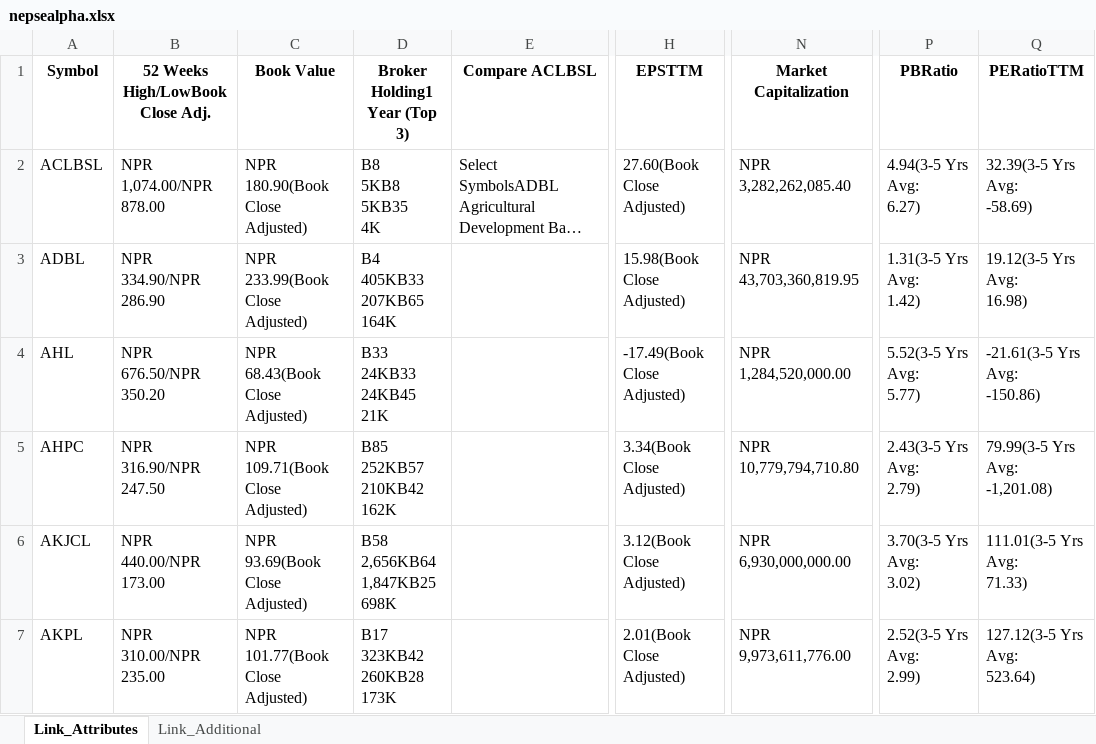
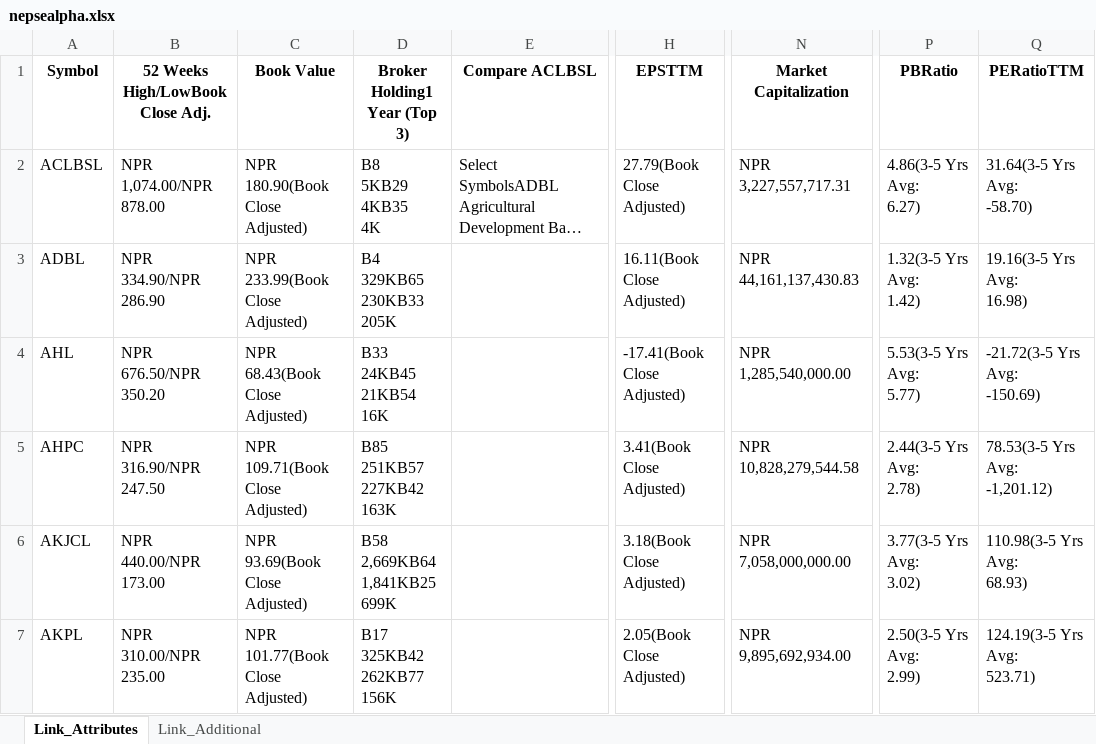
Before and after one commit to nikssspandey2000/nepsealphacrawl, an Excel workbook: nepsealpha.xlsx, sheet Link_Attributes, drawn as a sheet; only a part is shown, gaps mark what is left out; long unchanged cells end in …; values as stored, in another font and other column widths than the file's, no borders; ↵ is a line break in a cell; the diff covers the shown part only; the diff names each change by its address in the sheet, - before the commit and + after, or states it on an @@ line.

```diff
--- a/nepsealpha.xlsx (sheet Link_Attributes)
+++ b/nepsealpha.xlsx (sheet Link_Attributes)
-D2 (Broker Holding1 Year (Top 3)): B8 ↵ 5KB8 ↵ 5KB35 ↵ 4K
+D2 (Broker Holding1 Year (Top 3)): B8 ↵ 5KB29 ↵ 4KB35 ↵ 4K
-H2 (EPSTTM): 27.60(Book Close Adjusted)
+H2 (EPSTTM): 27.79(Book Close Adjusted)
-N2 (Market Capitalization): NPR 3,282,262,085.40
+N2 (Market Capitalization): NPR 3,227,557,717.31
-P2 (PBRatio): 4.94(3-5 Yrs Avg: ↵ 6.27)
+P2 (PBRatio): 4.86(3-5 Yrs Avg: ↵ 6.27)
-Q2 (PERatioTTM): 32.39(3-5 Yrs Avg: ↵ -58.69)
+Q2 (PERatioTTM): 31.64(3-5 Yrs Avg: ↵ -58.70)
-D3 (Broker Holding1 Year (Top 3)): B4 ↵ 405KB33 ↵ 207KB65 ↵ 164K
+D3 (Broker Holding1 Year (Top 3)): B4 ↵ 329KB65 ↵ 230KB33 ↵ 205K
-H3 (EPSTTM): 15.98(Book Close Adjusted)
+H3 (EPSTTM): 16.11(Book Close Adjusted)
-N3 (Market Capitalization): NPR 43,703,360,819.95
+N3 (Market Capitalization): NPR 44,161,137,430.83
-P3 (PBRatio): 1.31(3-5 Yrs Avg: ↵ 1.42)
+P3 (PBRatio): 1.32(3-5 Yrs Avg: ↵ 1.42)
-Q3 (PERatioTTM): 19.12(3-5 Yrs Avg: ↵ 16.98)
+Q3 (PERatioTTM): 19.16(3-5 Yrs Avg: ↵ 16.98)
-D4 (Broker Holding1 Year (Top 3)): B33 ↵ 24KB33 ↵ 24KB45 ↵ 21K
+D4 (Broker Holding1 Year (Top 3)): B33 ↵ 24KB45 ↵ 21KB54 ↵ 16K
-H4 (EPSTTM): -17.49(Book Close Adjusted)
+H4 (EPSTTM): -17.41(Book Close Adjusted)
-N4 (Market Capitalization): NPR 1,284,520,000.00
+N4 (Market Capitalization): NPR 1,285,540,000.00
-P4 (PBRatio): 5.52(3-5 Yrs Avg: ↵ 5.77)
+P4 (PBRatio): 5.53(3-5 Yrs Avg: ↵ 5.77)
-Q4 (PERatioTTM): -21.61(3-5 Yrs Avg: ↵ -150.86)
+Q4 (PERatioTTM): -21.72(3-5 Yrs Avg: ↵ -150.69)
-D5 (Broker Holding1 Year (Top 3)): B85 ↵ 252KB57 ↵ 210KB42 ↵ 162K
+D5 (Broker Holding1 Year (Top 3)): B85 ↵ 251KB57 ↵ 227KB42 ↵ 163K
-H5 (EPSTTM): 3.34(Book Close Adjusted)
+H5 (EPSTTM): 3.41(Book Close Adjusted)
-N5 (Market Capitalization): NPR 10,779,794,710.80
+N5 (Market Capitalization): NPR 10,828,279,544.58
-P5 (PBRatio): 2.43(3-5 Yrs Avg: ↵ 2.79)
+P5 (PBRatio): 2.44(3-5 Yrs Avg: ↵ 2.78)
-Q5 (PERatioTTM): 79.99(3-5 Yrs Avg: ↵ -1,201.08)
+Q5 (PERatioTTM): 78.53(3-5 Yrs Avg: ↵ -1,201.12)
-D6 (Broker Holding1 Year (Top 3)): B58 ↵ 2,656KB64 ↵ 1,847KB25 ↵ 698K
+D6 (Broker Holding1 Year (Top 3)): B58 ↵ 2,669KB64 ↵ 1,841KB25 ↵ 699K
-H6 (EPSTTM): 3.12(Book Close Adjusted)
+H6 (EPSTTM): 3.18(Book Close Adjusted)
-N6 (Market Capitalization): NPR 6,930,000,000.00
+N6 (Market Capitalization): NPR 7,058,000,000.00
-P6 (PBRatio): 3.70(3-5 Yrs Avg: ↵ 3.02)
+P6 (PBRatio): 3.77(3-5 Yrs Avg: ↵ 3.02)
-Q6 (PERatioTTM): 111.01(3-5 Yrs Avg: ↵ 71.33)
+Q6 (PERatioTTM): 110.98(3-5 Yrs Avg: ↵ 68.93)
-D7 (Broker Holding1 Year (Top 3)): B17 ↵ 323KB42 ↵ 260KB28 ↵ 173K
+D7 (Broker Holding1 Year (Top 3)): B17 ↵ 325KB42 ↵ 262KB77 ↵ 156K
-H7 (EPSTTM): 2.01(Book Close Adjusted)
+H7 (EPSTTM): 2.05(Book Close Adjusted)
-N7 (Market Capitalization): NPR 9,973,611,776.00
+N7 (Market Capitalization): NPR 9,895,692,934.00
-P7 (PBRatio): 2.52(3-5 Yrs Avg: ↵ 2.99)
+P7 (PBRatio): 2.50(3-5 Yrs Avg: ↵ 2.99)
-Q7 (PERatioTTM): 127.12(3-5 Yrs Avg: ↵ 523.64)
+Q7 (PERatioTTM): 124.19(3-5 Yrs Avg: ↵ 523.71)
```
Also changed, not shown: 1132 edited cells elsewhere in this sheet, 3 other files.
